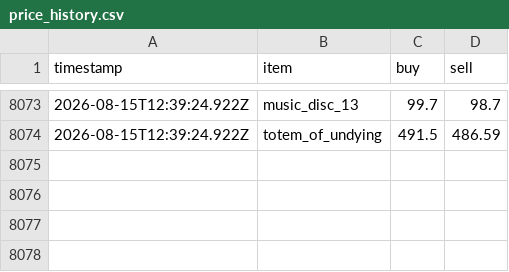
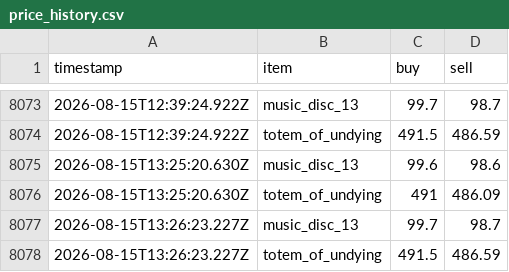
Before and after one commit to RyanYu0118/MCWWS, a CSV file: plugins/Skript/scripts/web/data/price_history.csv, drawn as a sheet; only a part is shown, gaps mark what is left out; the diff names each change by its address in the sheet, - before the commit and + after, or states it on an @@ line.

```diff
--- a/plugins/Skript/scripts/web/data/price_history.csv
+++ b/plugins/Skript/scripts/web/data/price_history.csv
+row 8075: 2026-08-15T13:25:20.630Z | music_disc_13 | 99.6 | 98.6
+row 8076: 2026-08-15T13:25:20.630Z | totem_of_undying | 491 | 486.09
+row 8077: 2026-08-15T13:26:23.227Z | music_disc_13 | 99.7 | 98.7
+row 8078: 2026-08-15T13:26:23.227Z | totem_of_undying | 491.5 | 486.59
```
Also changed, not shown: 26 other files.
